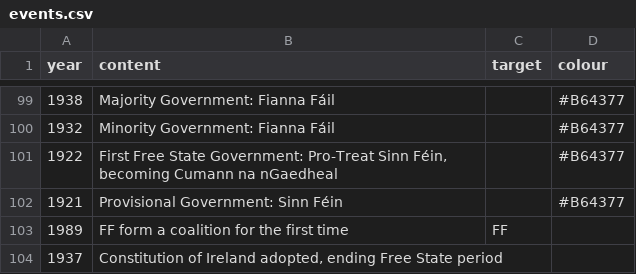
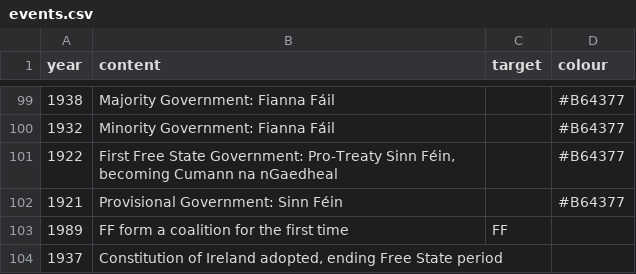
Before and after one commit to Aonrud/Irish-Electoral-Parties, a CSV file: docs/events.csv, drawn as a sheet; only a part is shown, gaps mark what is left out.

Commit message:
content: typo

```diff
--- a/docs/events.csv
+++ b/docs/events.csv
@@ -100,3 +100,3 @@ year,content,target,colour
 1932,Minority Government: Fianna Fáil,,#B64377
-1922,"First Free State Government: Pro-Treat Sinn Féin, becoming Cumann na nGaedheal",,#B64377
+1922,"First Free State Government: Pro-Treaty Sinn Féin, becoming Cumann na nGaedheal",,#B64377
 1921,Provisional Government: Sinn Féin,,#B64377
```
